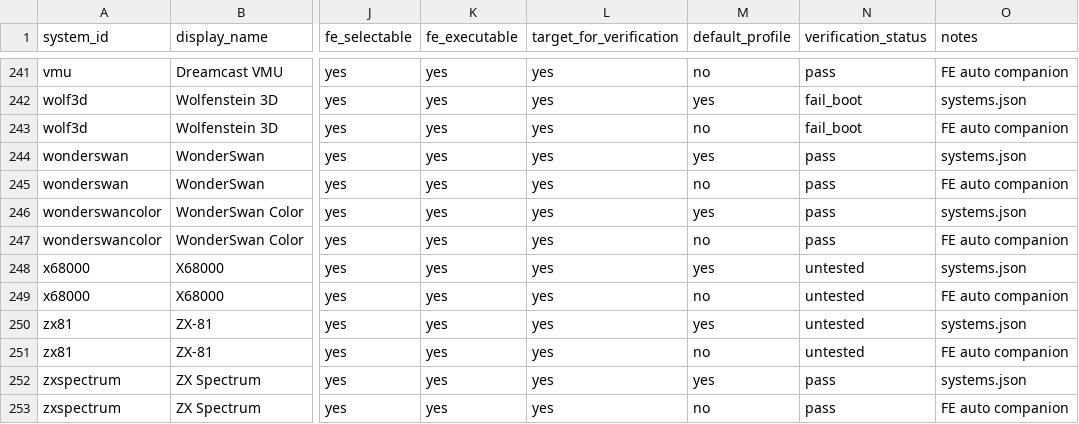
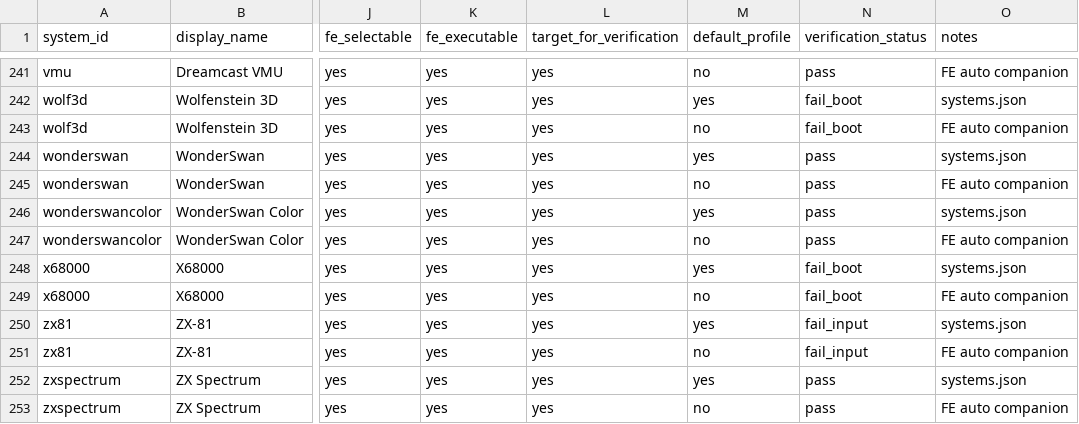
Before and after one commit to game-de-it/plumOS-A30, a TSV file: docs/emulator-fe-libretro-targets.tsv, drawn as a sheet; only a part is shown, gaps mark what is left out; the diff names each change by its address in the sheet, - before the commit and + after, or states it on an @@ line.

```diff
--- a/docs/emulator-fe-libretro-targets.tsv
+++ b/docs/emulator-fe-libretro-targets.tsv
-N248:N249 (verification_status): untested
+N248:N249 (verification_status): fail_boot
-N250:N251 (verification_status): untested
+N250:N251 (verification_status): fail_input
```
Also changed, not shown: docs/emulator-runtime-verification.tsv.
